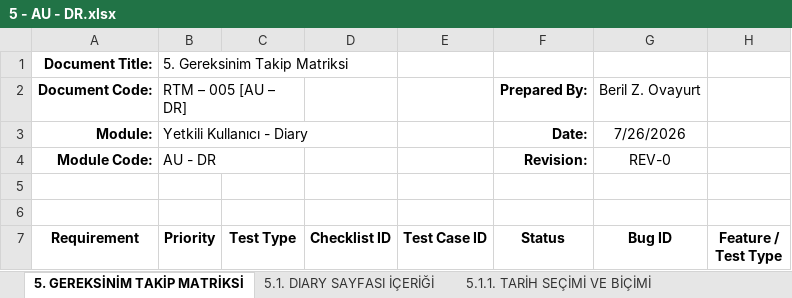
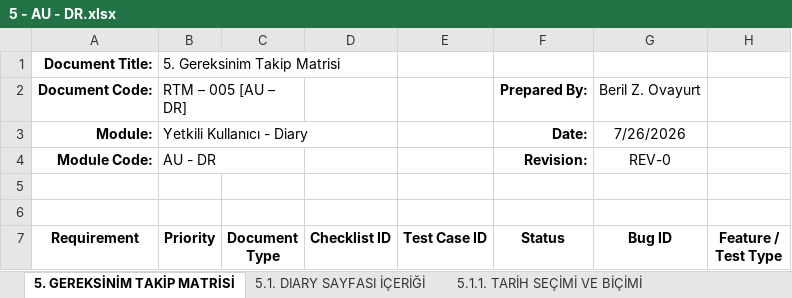
Before and after one commit to Mezrap/PowerPulse-Manual-Testing, an Excel workbook: 05_Yetkili_Kullanıcı_Diary/5 - AU - DR.xlsx, sheet 5. GEREKSİNİM TAKİP MATRİSİ, drawn as a sheet; only a part is shown; values as stored, in another font and other column widths than the file's, no borders; the diff names each change by its address in the sheet, - before the commit and + after, or states it on an @@ line.

Commit message:
Add Exercises module and update QA documentation

```diff
--- a/05_Yetkili_Kullanıcı_Diary/5 - AU - DR.xlsx (sheet 5. GEREKSİNİM TAKİP MATRİSİ)
+++ b/05_Yetkili_Kullanıcı_Diary/5 - AU - DR.xlsx (sheet 5. GEREKSİNİM TAKİP MATRİSİ)
-sheet tab: 5. GEREKSİNİM TAKİP MATRİKSİ
+sheet tab: 5. GEREKSİNİM TAKİP MATRİSİ
-B1 (Priority): 5. Gereksinim Takip Matriksi
+B1 (Priority): 5. Gereksinim Takip Matrisi
-C7: Test Type
+C7: Document Type
```
Also changed, not shown: 03_Yetkili_Kullanıcı_Header/3 - AU - HD.xlsx, 04_Yetkili_Kullanıcı_Profile_Settings/4 - AU - PS.xlsx, 39 other files.
